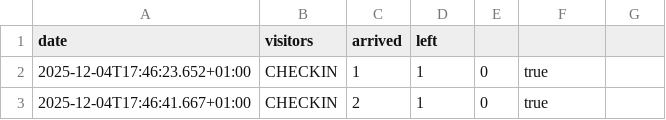
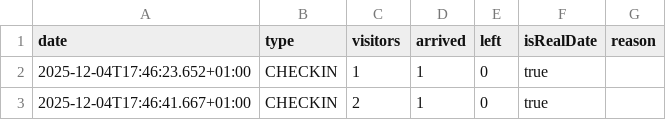
Before and after one commit to yannbertrand/orange-bleue-attendance-prediction, a CSV file: data/better-attendance.csv, drawn as a sheet; only a part is shown.

Commit message:
🍱 Add missing column names

```diff
--- a/data/better-attendance.csv
+++ b/data/better-attendance.csv
@@ -1,2 +1,2 @@
-date,visitors,arrived,left
+date,type,visitors,arrived,left,isRealDate,reason
 2025-12-04T17:46:23.652+01:00,CHECKIN,1,1,0,true,
```
